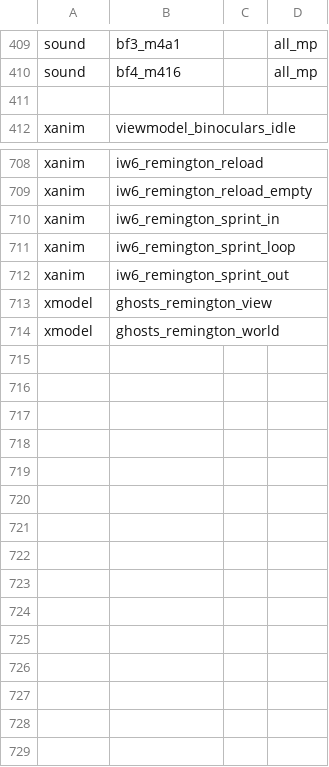
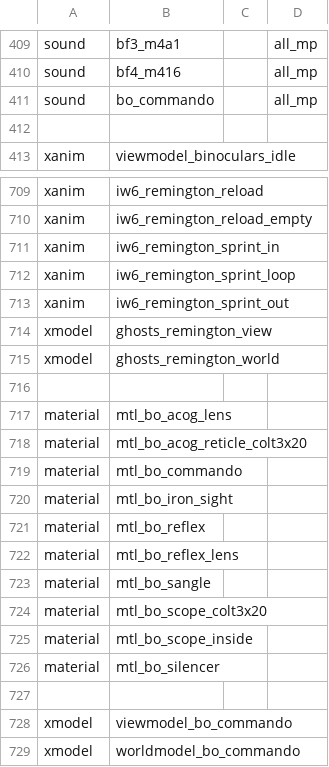
Before and after one commit to sahbi-ktifa/efaya-cod4-mod, a CSV file: mod.csv, drawn as a sheet; only a part is shown, gaps mark what is left out; the diff names each change by its address in the sheet, - before the commit and + after, or states it on an @@ line.

Commit message:
commando

```diff
--- a/mod.csv
+++ b/mod.csv
+row 411: sound | bo_commando |  | all_mp
+row 716: (empty)
+row 717: material | mtl_bo_acog_lens
+row 718: material | mtl_bo_acog_reticle_colt3x20
+row 719: material | mtl_bo_commando
+row 720: material | mtl_bo_iron_sight
+row 721: material | mtl_bo_reflex
+row 722: material | mtl_bo_reflex_lens
+row 723: material | mtl_bo_sangle
+row 724: material | mtl_bo_scope_colt3x20
+row 725: material | mtl_bo_scope_inside
+row 726: material | mtl_bo_silencer
+row 727: (empty)
+row 728: xmodel | viewmodel_bo_commando
+row 729: xmodel | worldmodel_bo_commando
```
Also changed, not shown: 55 other files.
